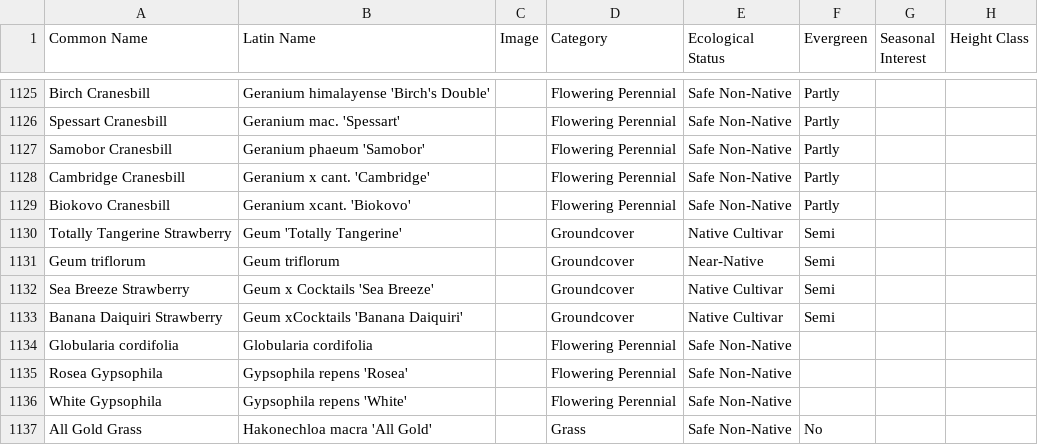
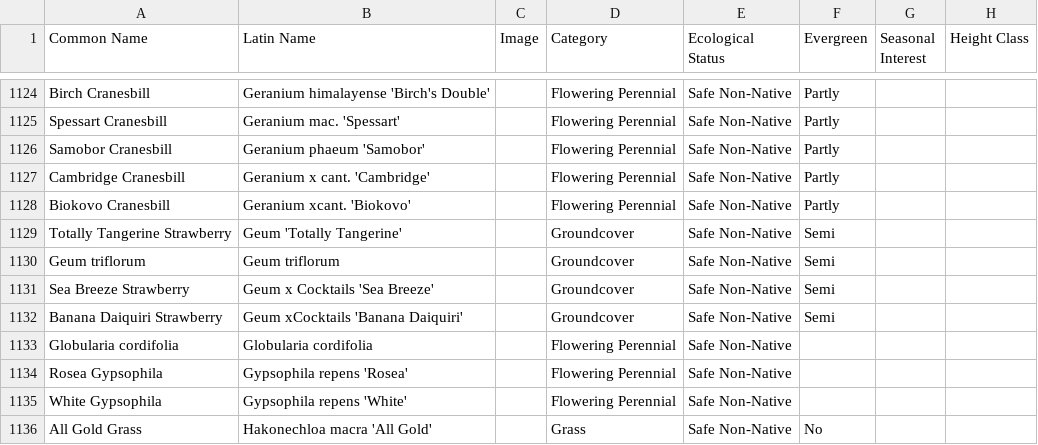
Before and after one commit to rsummmmers/plant-finder, a CSV file: plants.csv, drawn as a sheet; only a part is shown, gaps mark what is left out; addresses are those after the commit; the diff covers the shown part only; the diff names each change by its address in the sheet, - before the commit and + after, or states it on an @@ line.

```diff
--- a/plants.csv
+++ b/plants.csv
-E1129 (Ecological Status): Native Cultivar
+E1129 (Ecological Status): Safe Non-Native
-E1130 (Ecological Status): Near-Native
+E1130 (Ecological Status): Safe Non-Native
-E1131:E1132 (Ecological Status): Native Cultivar
+E1131:E1132 (Ecological Status): Safe Non-Native
```
Also changed, not shown: 3 removed rows and 159 edited cells elsewhere in this file.
